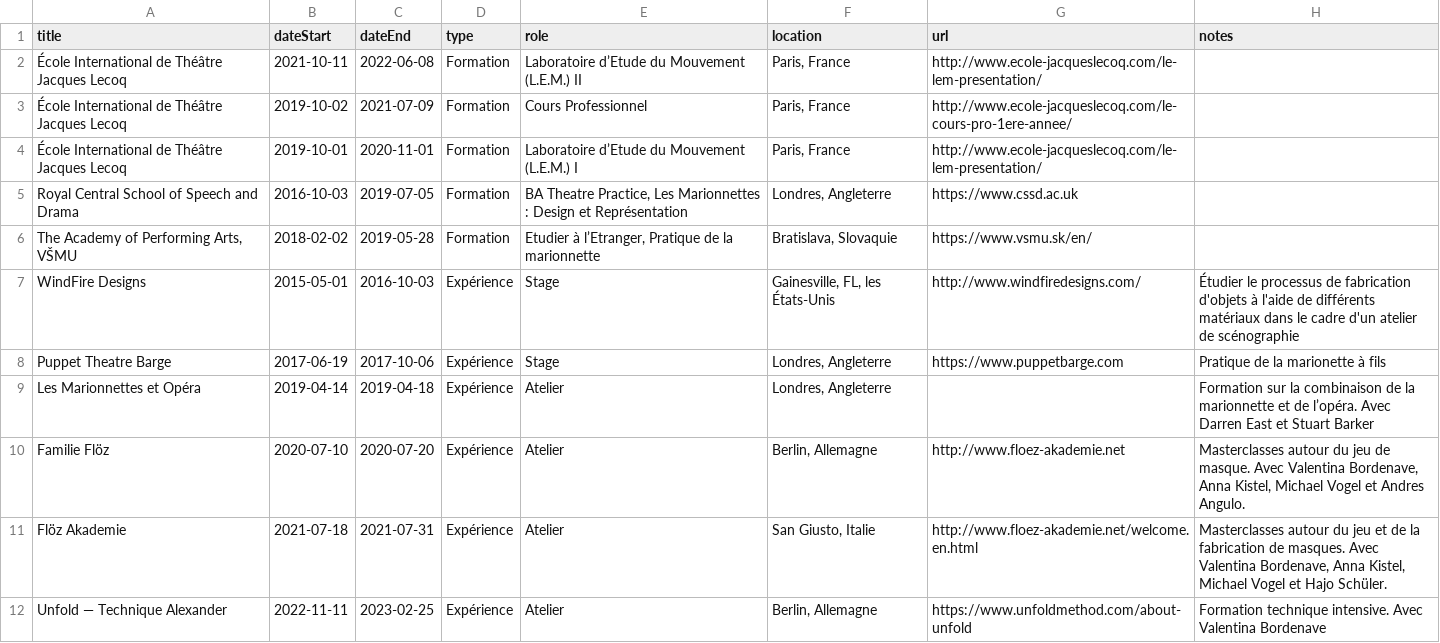
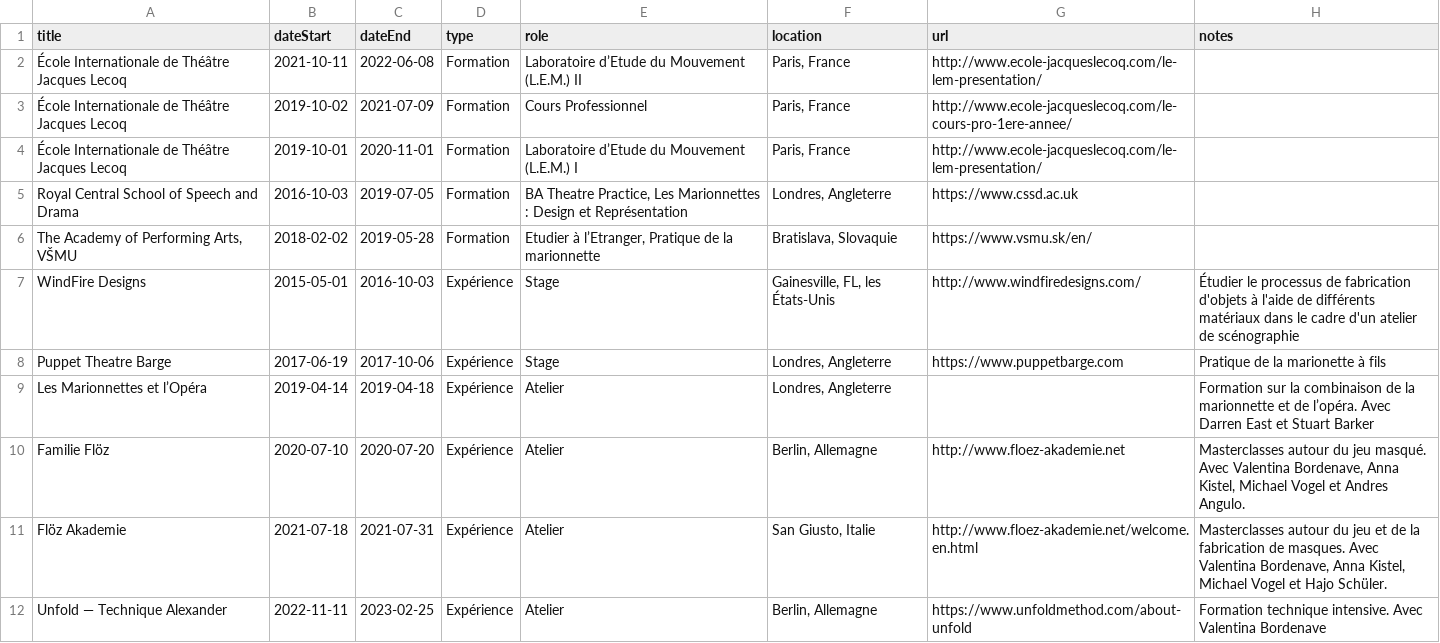
Before and after one commit to markwhiting/bridget, a CSV file: _data/CV_fr.csv, drawn as a sheet; only a part is shown; the diff covers the shown part only.

```diff
--- a/_data/CV_fr.csv
+++ b/_data/CV_fr.csv
@@ -1,5 +1,5 @@
 title,dateStart,dateEnd,type,role,location,url,notes
-École International de Théâtre Jacques Lecoq,2021-10-11,2022-06-08,Formation,Laboratoire d’Etude du Mouvement (L.E.M.) II,"Paris, France",http://www.ecole-jacqueslecoq.com/le-lem-presentation/,
-École International de Théâtre Jacques Lecoq,2019-10-02,2021-07-09,Formation,Cours Professionnel,"Paris, France",http://www.ecole-jacqueslecoq.com/le-cours-pro-1ere-annee/,
-École International de Théâtre Jacques Lecoq,2019-10-01,2020-11-01,Formation,Laboratoire d’Etude du Mouvement (L.E.M.) I,"Paris, France",http://www.ecole-jacqueslecoq.com/le-lem-presentation/,
+École Internationale de Théâtre Jacques Lecoq,2021-10-11,2022-06-08,Formation,Laboratoire d’Etude du Mouvement (L.E.M.) II,"Paris, France",http://www.ecole-jacqueslecoq.com/le-lem-presentation/,
+École Internationale de Théâtre Jacques Lecoq,2019-10-02,2021-07-09,Formation,Cours Professionnel,"Paris, France",http://www.ecole-jacqueslecoq.com/le-cours-pro-1ere-annee/,
+École Internationale de Théâtre Jacques Lecoq,2019-10-01,2020-11-01,Formation,Laboratoire d’Etude du Mouvement (L.E.M.) I,"Paris, France",http://www.ecole-jacqueslecoq.com/le-lem-presentation/,
 Royal Central School of Speech and Drama,2016-10-03,2019-07-05,Formation,"BA Theatre Practice, Les Marionnettes : Design et Représentation","Londres, Angleterre",https://www.cssd.ac.uk,
@@ -8,4 +8,4 @@ WindFire Designs,2015-05-01,2016-10-03,Expérience,Stage,"Gainesville, FL, les
 Puppet Theatre Barge,2017-06-19,2017-10-06,Expérience,Stage,"Londres, Angleterre",https://www.puppetbarge.com ,Pratique de la marionette à fils
-Les Marionnettes et Opéra,2019-04-14,2019-04-18,Expérience,Atelier,"Londres, Angleterre",,Formation sur la combinaison de la marionnette et de l’opéra. Avec Darren East et Stuart Barker
-Familie Flöz,2020-07-10,2020-07-20,Expérience,Atelier,"Berlin, Allemagne",http://www.floez-akademie.net,"Masterclasses autour du jeu de masque. Avec Valentina Bordenave, Anna Kistel, Michael Vogel et Andres Angulo."
+Les Marionnettes et l’Opéra,2019-04-14,2019-04-18,Expérience,Atelier,"Londres, Angleterre",,Formation sur la combinaison de la marionnette et de l’opéra. Avec Darren East et Stuart Barker
+Familie Flöz,2020-07-10,2020-07-20,Expérience,Atelier,"Berlin, Allemagne",http://www.floez-akademie.net,"Masterclasses autour du jeu masqué. Avec Valentina Bordenave, Anna Kistel, Michael Vogel et Andres Angulo."
 Flöz Akademie,2021-07-18,2021-07-31,Expérience,Atelier,"San Giusto, Italie",http://www.floez-akademie.net/welcome.en.html,"Masterclasses autour du jeu et de la fabrication de masques. Avec Valentina Bordenave, Anna Kistel, Michael Vogel et Hajo Schüler."
```
Also changed, not shown: 10 edited cells elsewhere in this file, _data/CV.csv, 2 other files.
